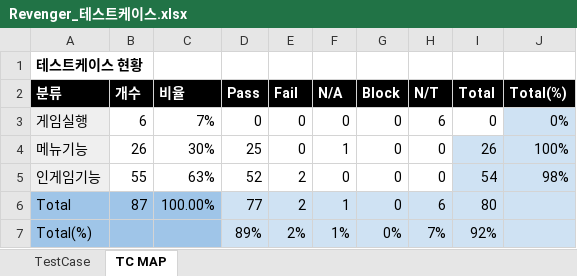
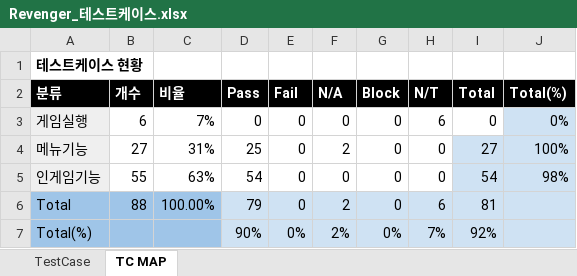
Before and after one commit to losieee/Revenger1, an Excel workbook: Assets/Planning/QA/Revenger_테스트케이스.xlsx, sheet TC MAP, drawn as a sheet; values as stored, in another font and other column widths than the file's, no borders; the diff names each change by its address in the sheet, - before the commit and + after, or states it on an @@ line.

```diff
--- a/Assets/Planning/QA/Revenger_테스트케이스.xlsx (sheet TC MAP)
+++ b/Assets/Planning/QA/Revenger_테스트케이스.xlsx (sheet TC MAP)
-B4 (개수): 26
+B4 (개수): 27
-C4 (비율): 30%
+C4 (비율): 31%
-F4 (N/A): 1
+F4 (N/A): 2
-I4 (Total): 26
+I4 (Total): 27
-D5 (Pass): 52
+D5 (Pass): 54
-E5:E6 (Fail): 2
+E5:E6 (Fail): 0
-B6 (개수): 87
+B6 (개수): 88
-D6 (Pass): 77
+D6 (Pass): 79
-F6 (N/A): 1
+F6 (N/A): 2
-I6 (Total): 80
+I6 (Total): 81
-D7 (Pass): 89%
+D7 (Pass): 90%
-E7 (Fail): 2%
+E7 (Fail): 0%
-F7 (N/A): 1%
+F7 (N/A): 2%
```
Also changed, not shown: sheet TestCase, formulas that keep their value, 1 other file.
